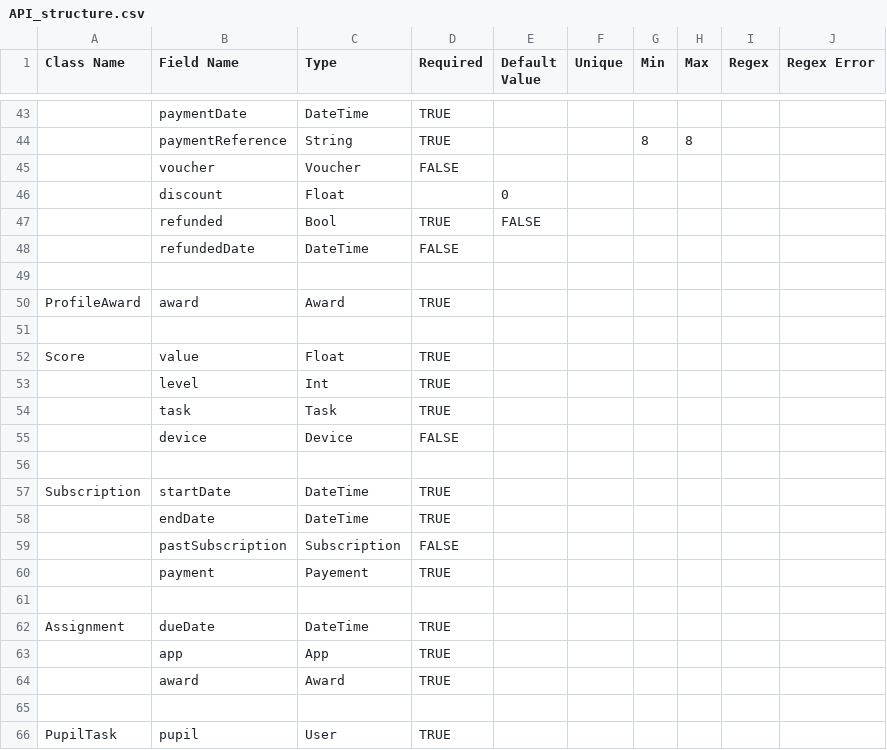
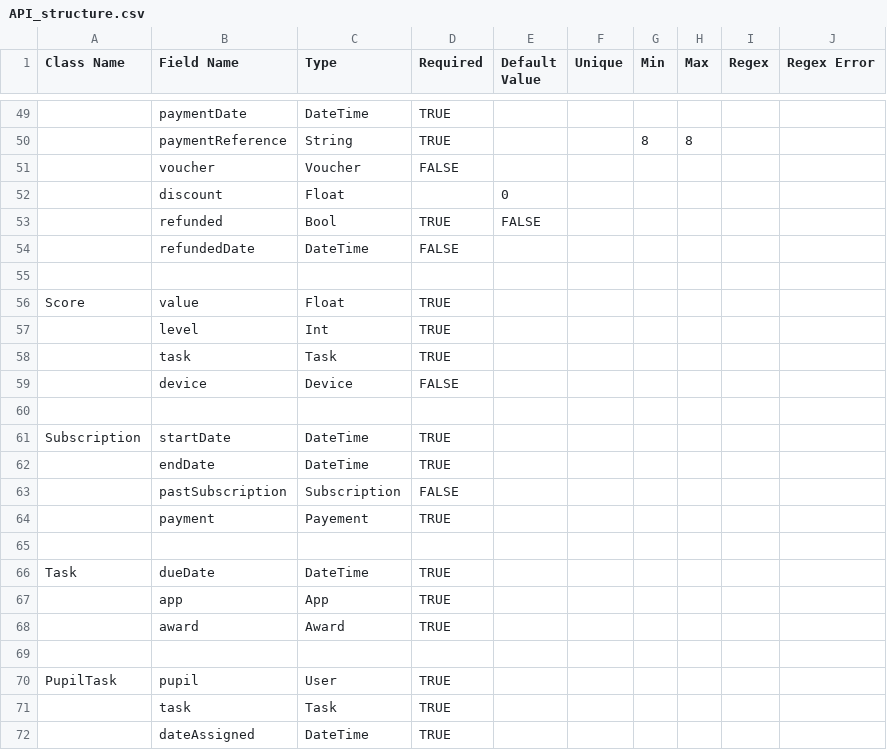
Before and after one commit to Talaween/EtqanCSVToJSON, a CSV file: API_structure.csv, drawn as a sheet; only a part is shown, gaps mark what is left out; the shorter side is filled out with more unchanged rows; removed rows and columns are numbered as before the commit, all else as after; the diff covers the shown part only; the diff names each change by its address in the sheet, - before the commit and + after, or states it on an @@ line.

```diff
--- a/API_structure.csv
+++ b/API_structure.csv
@@ row 50 moved to row 30: ProfileAward @@
-row 51: (empty)
-A66 (Class Name): Assignment
+A66 (Class Name): Task
```
Also changed, not shown: 12 added rows, 6 removed rows, 28 moved rows and 13 edited cells elsewhere in this file.
